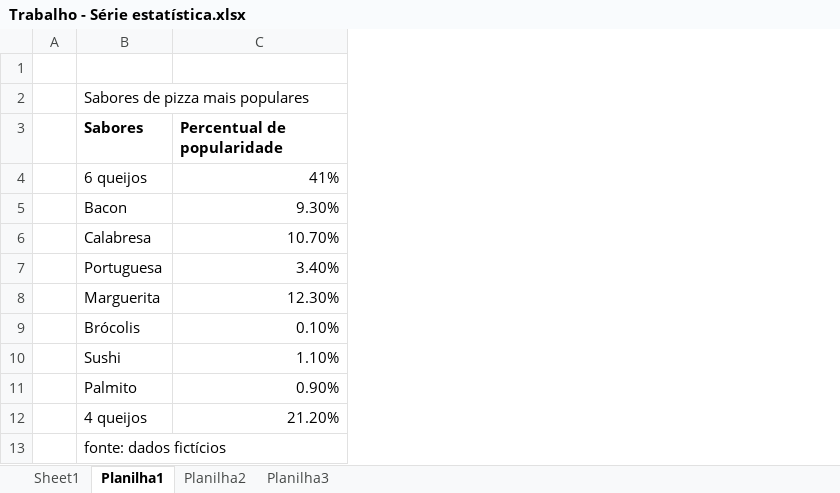
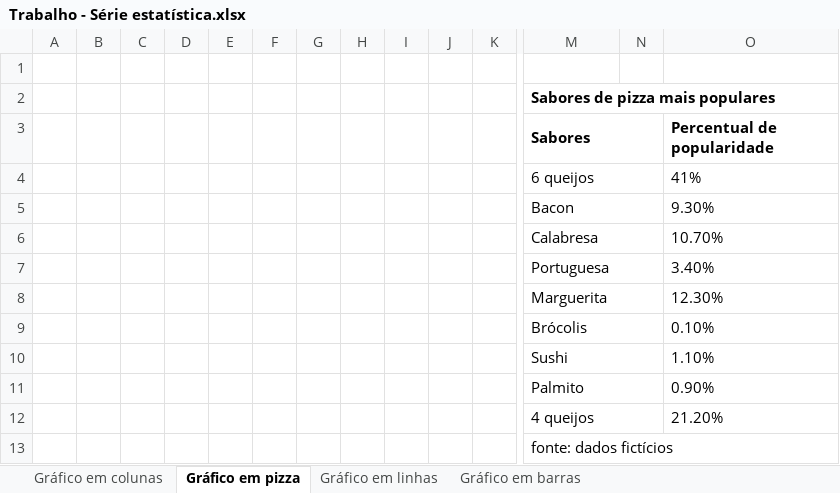
Before and after one commit to LuizMartendal/bcc-furb, an Excel workbook: 4º Semestre/Estatística/Unidade 1/Trabalho - Série estatística.xlsx, sheet Gráfico em pizza, drawn as a sheet; only a part is shown, gaps mark what is left out; values as stored, in another font and other column widths than the file's, no borders; charts and pictures not drawn; addresses are those after the commit; the diff covers the shown part only; the diff names each change by its address in the sheet, - before the commit and + after, or states it on an @@ line.

```diff
--- a/4º Semestre/Estatística/Unidade 1/Trabalho - Série estatística.xlsx (sheet Gráfico em pizza)
+++ b/4º Semestre/Estatística/Unidade 1/Trabalho - Série estatística.xlsx (sheet Gráfico em pizza)
-sheet tab: Sheet1
+sheet tab: Gráfico em colunas
-sheet tab: Planilha1
+sheet tab: Gráfico em pizza
-sheet tab: Planilha2
+sheet tab: Gráfico em linhas
-sheet tab: Planilha3
+sheet tab: Gráfico em barras
+column B, empty
+column C, empty
+column D, empty
+column E, empty
+column F, empty
+column G, empty
+column H, empty
+column I, empty
+column J, empty
+column K, empty
+column N, empty
-M2 bold: off
+M2 bold: on
+M2:O2 merged
+M3:N3 merged
+M4:N4 merged
-O4:O12 alignment: right
+O4:O12 alignment: left
+M5:N5 merged
+M6:N6 merged
+M7:N7 merged
+M8:N8 merged
+M9:N9 merged
+M10:N10 merged
+M11:N11 merged
+M12:N12 merged
+M13:O13 merged
```
Also changed, not shown: 1 added column elsewhere in this sheet, sheet Gráfico em linhas, sheet Gráfico em barras, sheet Gráfico em colunas, charts or pictures, 1 other file.
